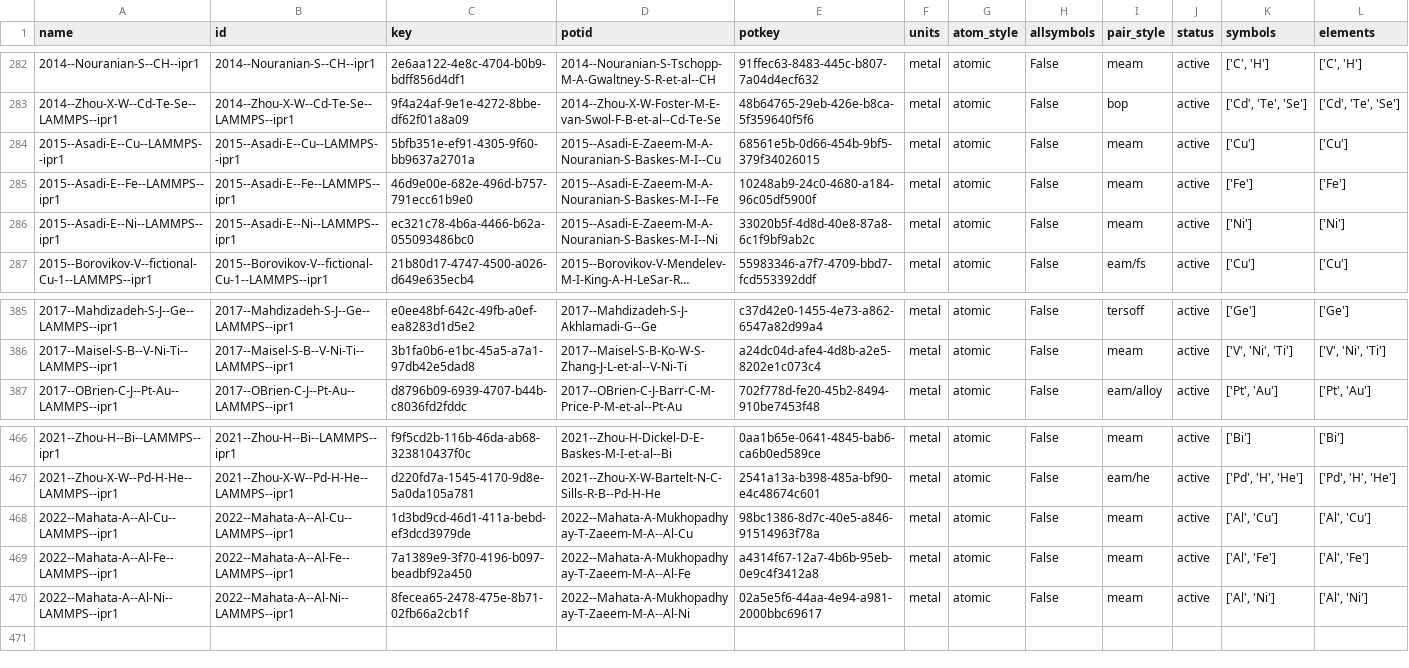
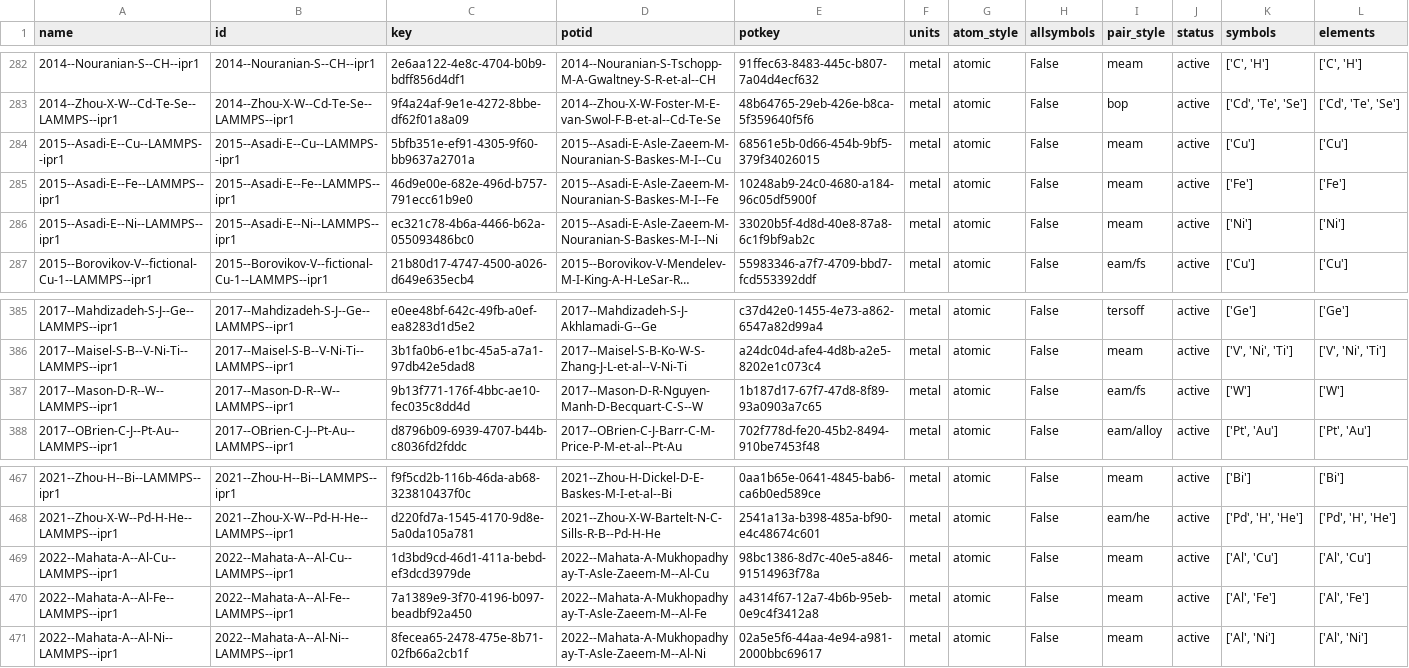
Before and after one commit to lmhale99/potentials-library, a CSV file: potential_LAMMPS.csv, drawn as a sheet; only a part is shown, gaps mark what is left out; long unchanged cells end in …; addresses are those after the commit; rows hold the shown columns only; the diff names each change by its address in the sheet, - before the commit and + after, or states it on an @@ line.

Commit message:
New W potential, updated potential id names

```diff
--- a/potential_LAMMPS.csv
+++ b/potential_LAMMPS.csv
-D284 (potid): 2015--Asadi-E-Zaeem-M-A-Nouranian-S-Baskes-M-I--Cu
+D284 (potid): 2015--Asadi-E-Asle-Zaeem-M-Nouranian-S-Baskes-M-I--Cu
-D285 (potid): 2015--Asadi-E-Zaeem-M-A-Nouranian-S-Baskes-M-I--Fe
+D285 (potid): 2015--Asadi-E-Asle-Zaeem-M-Nouranian-S-Baskes-M-I--Fe
-D286 (potid): 2015--Asadi-E-Zaeem-M-A-Nouranian-S-Baskes-M-I--Ni
+D286 (potid): 2015--Asadi-E-Asle-Zaeem-M-Nouranian-S-Baskes-M-I--Ni
+row 387: 2017--Mason-D-R--W--LAMMPS--ipr1 | 2017--Mason-D-R--W--LAMMPS--ipr1 | 9b13f771-176f-4bbc-ae10-fec035c8dd4d | 2017--Mason-D-R-Nguyen-Manh-D-Becquart-C-S--W | 1b187d17-67f7-47d8-8f89-93a0903a7c65 | metal | atomic | False | eam/fs | active | ['W'] | ['W']
-D469 (potid): 2022--Mahata-A-Mukhopadhyay-T-Zaeem-M-A--Al-Cu
+D469 (potid): 2022--Mahata-A-Mukhopadhyay-T-Asle-Zaeem-M--Al-Cu
-D470 (potid): 2022--Mahata-A-Mukhopadhyay-T-Zaeem-M-A--Al-Fe
+D470 (potid): 2022--Mahata-A-Mukhopadhyay-T-Asle-Zaeem-M--Al-Fe
-D471 (potid): 2022--Mahata-A-Mukhopadhyay-T-Zaeem-M-A--Al-Ni
+D471 (potid): 2022--Mahata-A-Mukhopadhyay-T-Asle-Zaeem-M--Al-Ni
```
Also changed, not shown: 9 other files.
